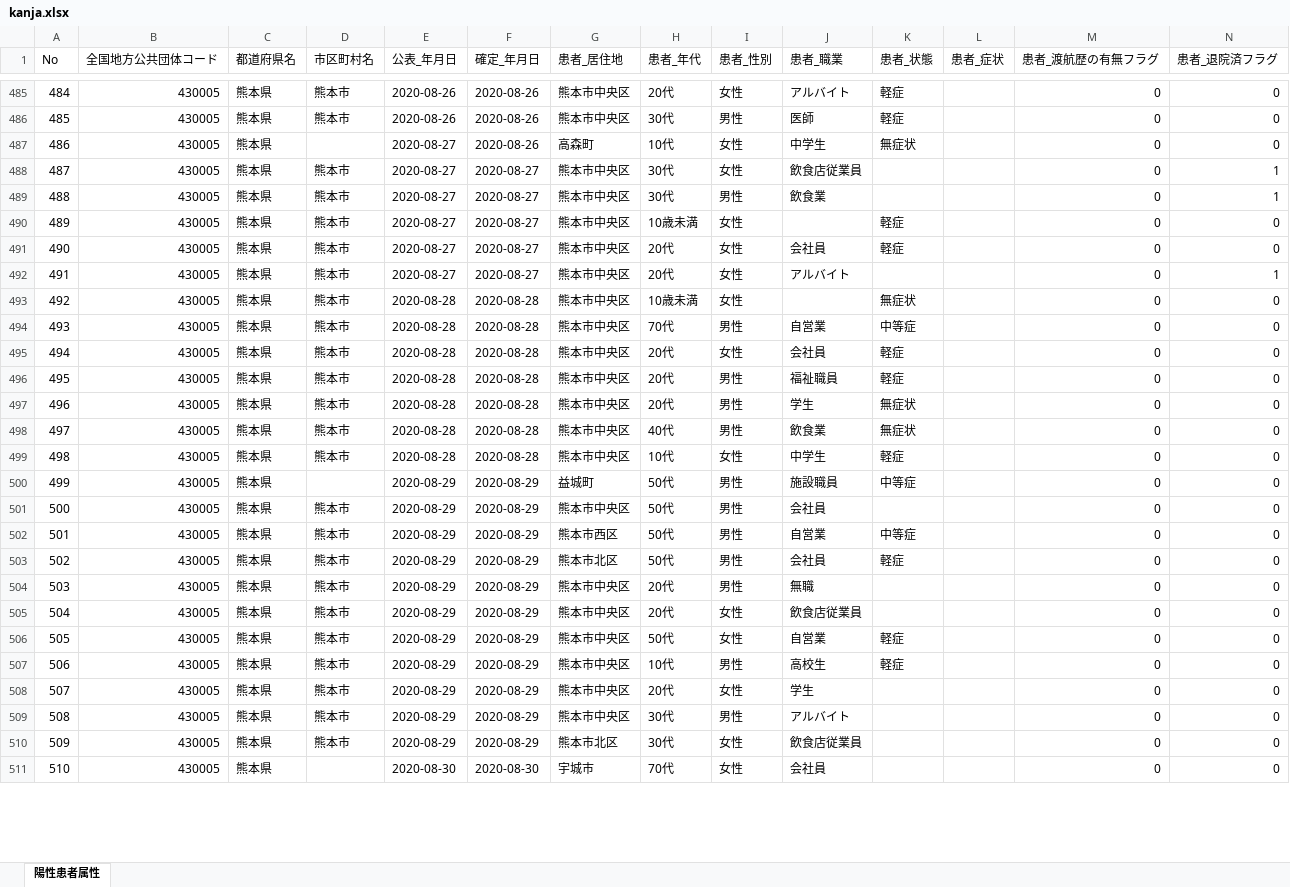
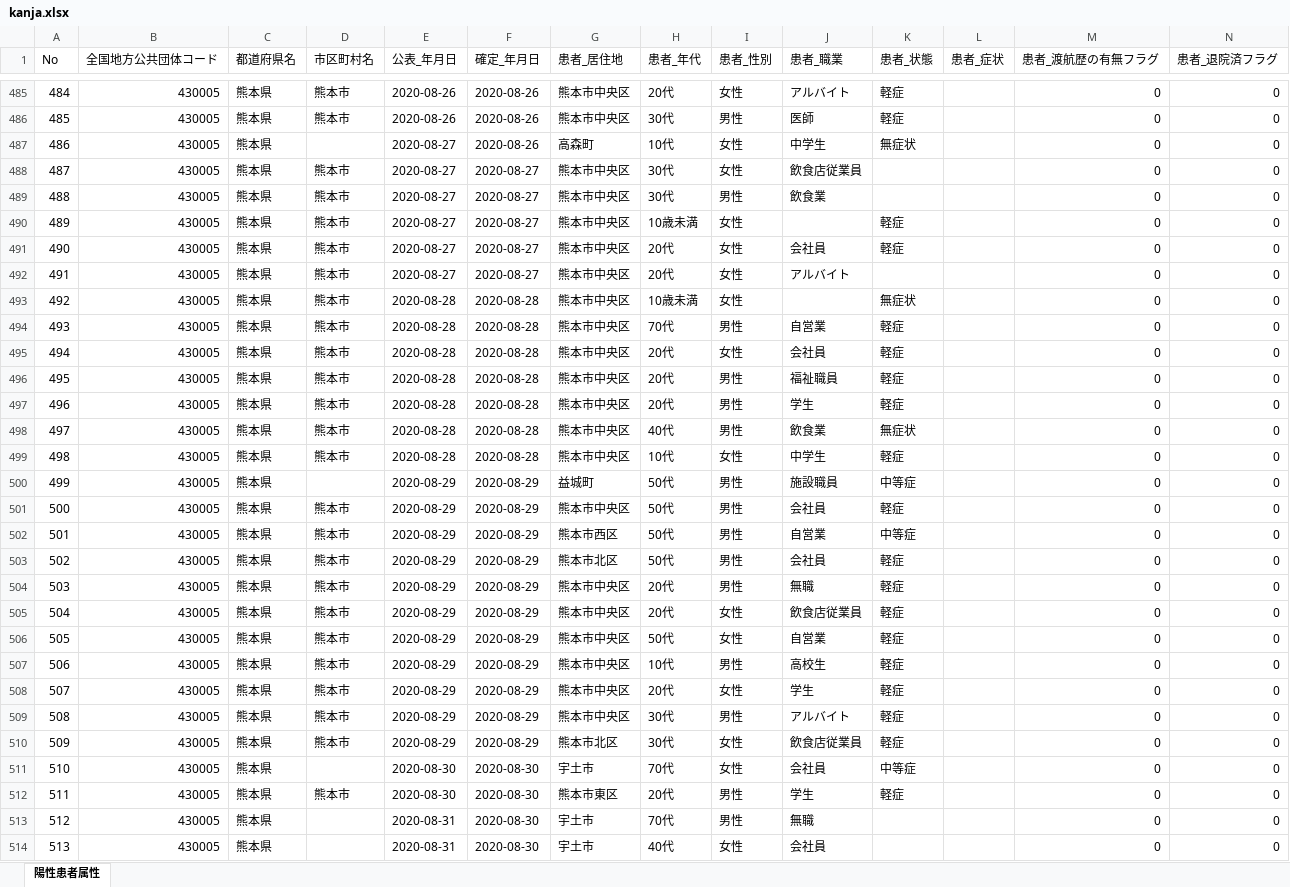
Before and after one commit to makoragi/kumamoto-covid19, an Excel workbook: kanja.xlsx, sheet 陽性患者属性, drawn as a sheet; only a part is shown, gaps mark what is left out; values as stored, in another font and other column widths than the file's, no cell formats; rows hold the shown columns only; the diff covers the shown part only; the diff names each change by its address in the sheet, - before the commit and + after, or states it on an @@ line.

```diff
--- a/kanja.xlsx (sheet 陽性患者属性)
+++ b/kanja.xlsx (sheet 陽性患者属性)
-N488:N489 (患者_退院済フラグ): 1
+N488:N489 (患者_退院済フラグ): 0
-N492 (患者_退院済フラグ): 1
+N492 (患者_退院済フラグ): 0
-K494 (患者_状態): 中等症
+K494 (患者_状態): 軽症
-K497 (患者_状態): 無症状
+K497 (患者_状態): 軽症
-K501 (患者_状態): (empty)
+K501 (患者_状態): 軽症
-K504:K505 (患者_状態): (empty)
+K504:K505 (患者_状態): 軽症
-K508:K510 (患者_状態): (empty)
+K508:K510 (患者_状態): 軽症
-G511 (患者_居住地): 宇城市
+G511 (患者_居住地): 宇土市
-K511 (患者_状態): (empty)
+K511 (患者_状態): 中等症
+row 512: 511 | 430005 | 熊本県 | 熊本市 | 2020-08-30 | 2020-08-30 | 熊本市東区 | 20代 | 男性 | 学生 | 軽症 |  | 0 | 0
+row 513: 512 | 430005 | 熊本県 |  | 2020-08-31 | 2020-08-30 | 宇土市 | 70代 | 男性 | 無職 |  |  | 0 | 0
+row 514: 513 | 430005 | 熊本県 |  | 2020-08-31 | 2020-08-30 | 宇土市 | 40代 | 女性 | 会社員 |  |  | 0 | 0
```
Also changed, not shown: 6 added rows, 14 edited cells and row numbers in column A elsewhere in this sheet, cell formats, kensa.xlsx, soudan.xlsx, 1 other file.
